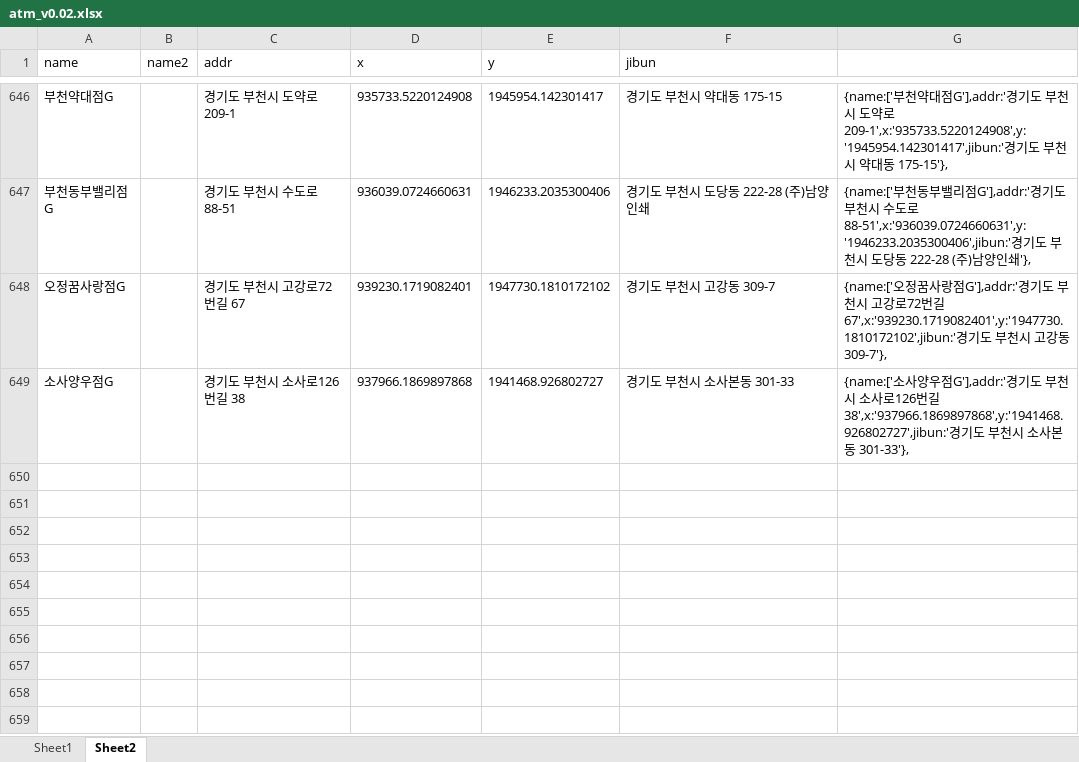
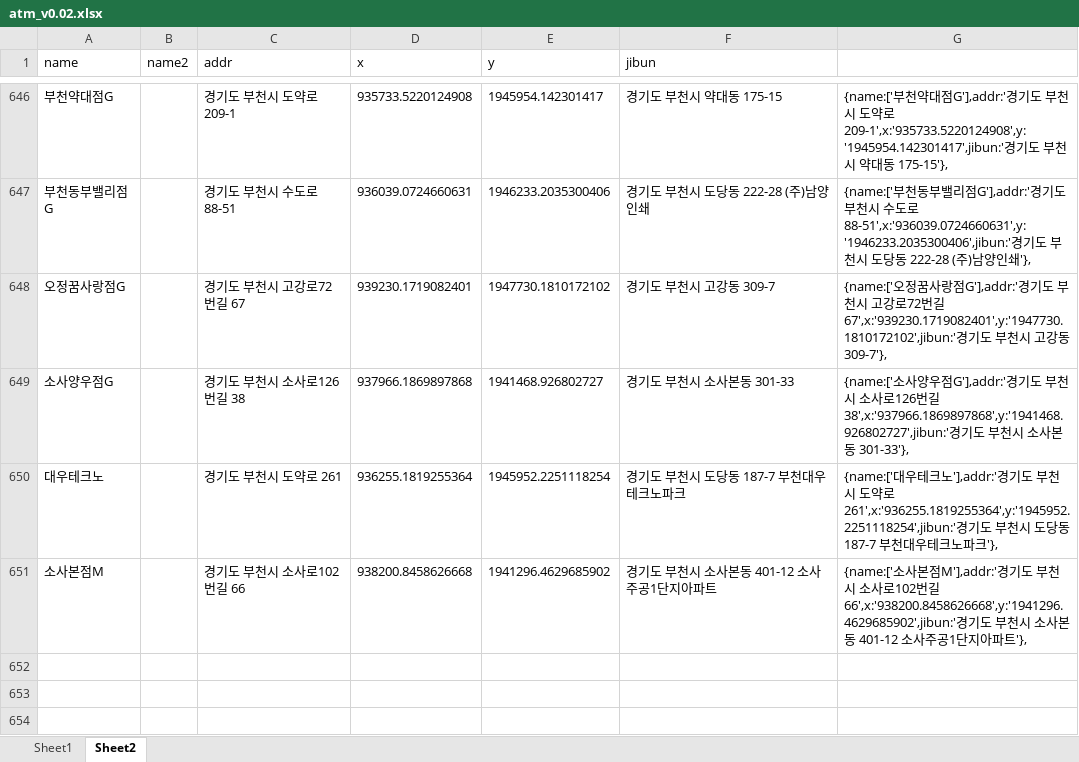
Before and after one commit to hyeokpark/atm, an Excel workbook: atm_v0.02.xlsx, sheet Sheet2, drawn as a sheet; only a part is shown, gaps mark what is left out; the shorter side is filled out with more unchanged rows; values as stored, in another font and other column widths than the file's, no borders; the diff names each change by its address in the sheet, - before the commit and + after, or states it on an @@ line.

```diff
--- a/atm_v0.02.xlsx (sheet Sheet2)
+++ b/atm_v0.02.xlsx (sheet Sheet2)
-row 650: (empty)
+row 650: 대우테크노 |  | 경기도 부천시 도약로 261 | 936255.1819255364 | 1945952.2251118254 | 경기도 부천시 도당동 187-7 부천대우테크노파크 | {name:['대우테크노'],addr:'경기도 부천시 도약로 261',x:'936255.1819255364',y:'1945952.2251118254',jibun:'경기도 부천시 도당동 187-7 부천대우테크노파크'},
-row 651: (empty)
+row 651: 소사본점M |  | 경기도 부천시 소사로102번길 66 | 938200.8458626668 | 1941296.4629685902 | 경기도 부천시 소사본동 401-12 소사주공1단지아파트 | {name:['소사본점M'],addr:'경기도 부천시 소사로102번길 66',x:'938200.8458626668',y:'1941296.4629685902',jibun:'경기도 부천시 소사본동 401-12 소사주공1단지아파트'},
```
Also changed, not shown: 1 other file.
